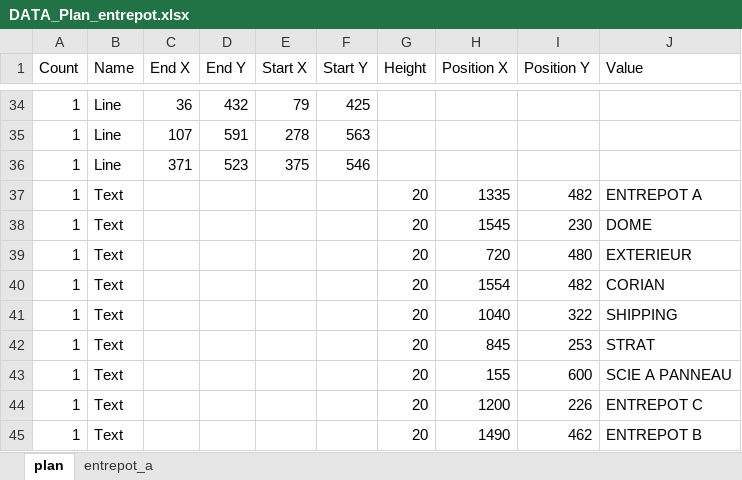
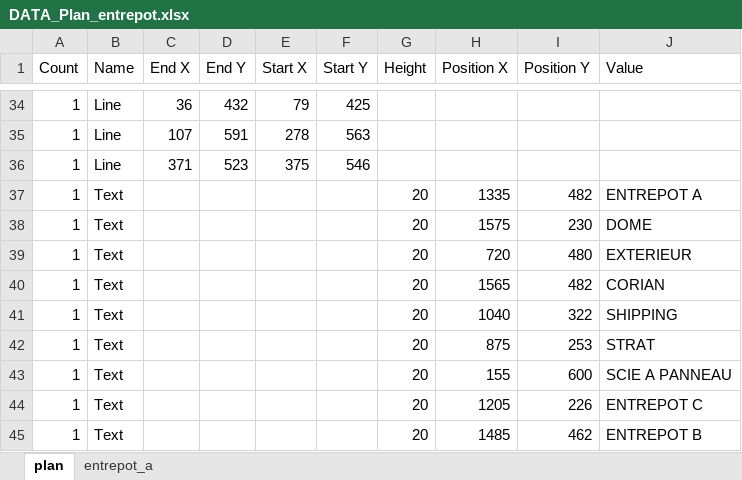
Before and after one commit to JasminMoffette/Conception, an Excel workbook: Gestion_stock/DATA_Plan_entrepot.xlsx, sheet plan, drawn as a sheet; only a part is shown, gaps mark what is left out; values as stored, in another font and other column widths than the file's, no borders; the diff names each change by its address in the sheet, - before the commit and + after, or states it on an @@ line.

```diff
--- a/Gestion_stock/DATA_Plan_entrepot.xlsx (sheet plan)
+++ b/Gestion_stock/DATA_Plan_entrepot.xlsx (sheet plan)
-H38 (Position X): 1545
+H38 (Position X): 1575
-H40 (Position X): 1554
+H40 (Position X): 1565
-H42 (Position X): 845
+H42 (Position X): 875
-H44 (Position X): 1200
+H44 (Position X): 1205
-H45 (Position X): 1490
+H45 (Position X): 1485
```
Also changed, not shown: 4 other files.
